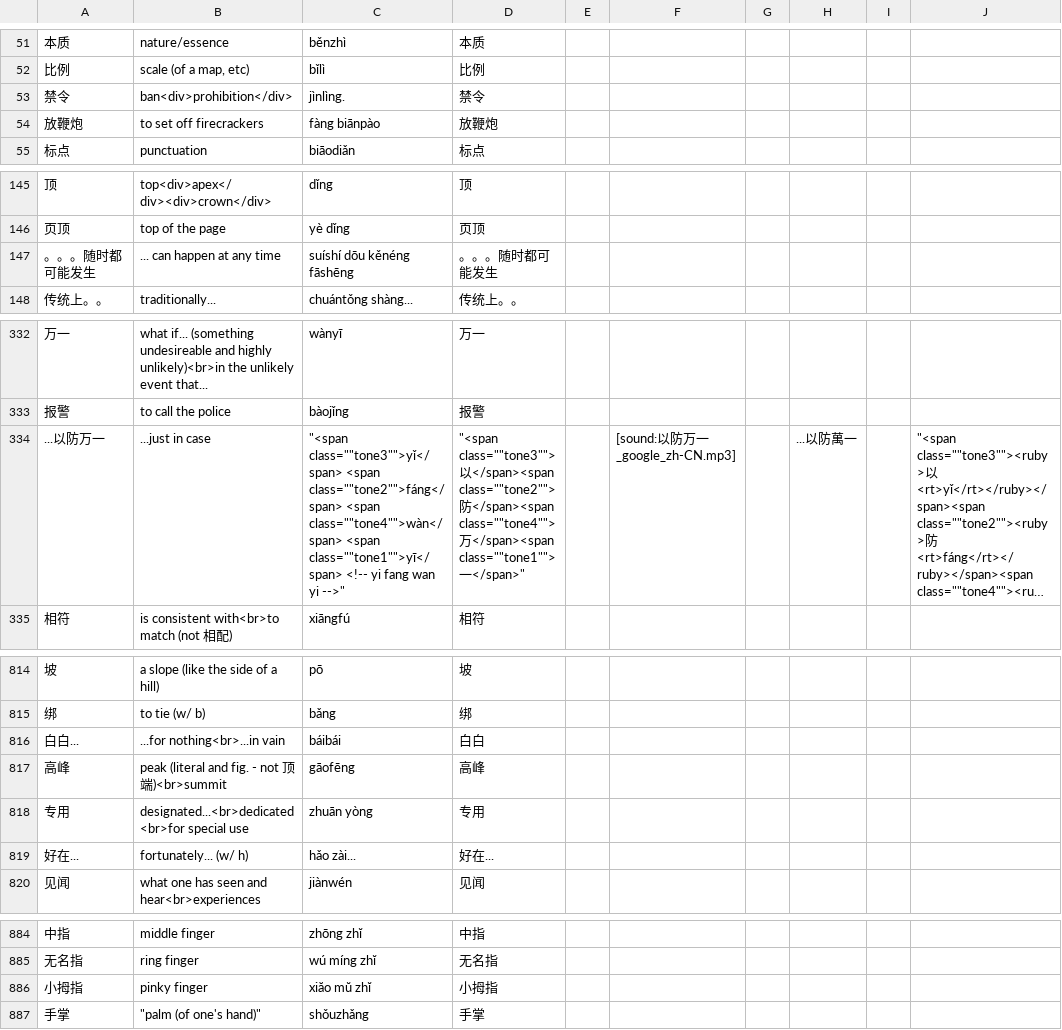
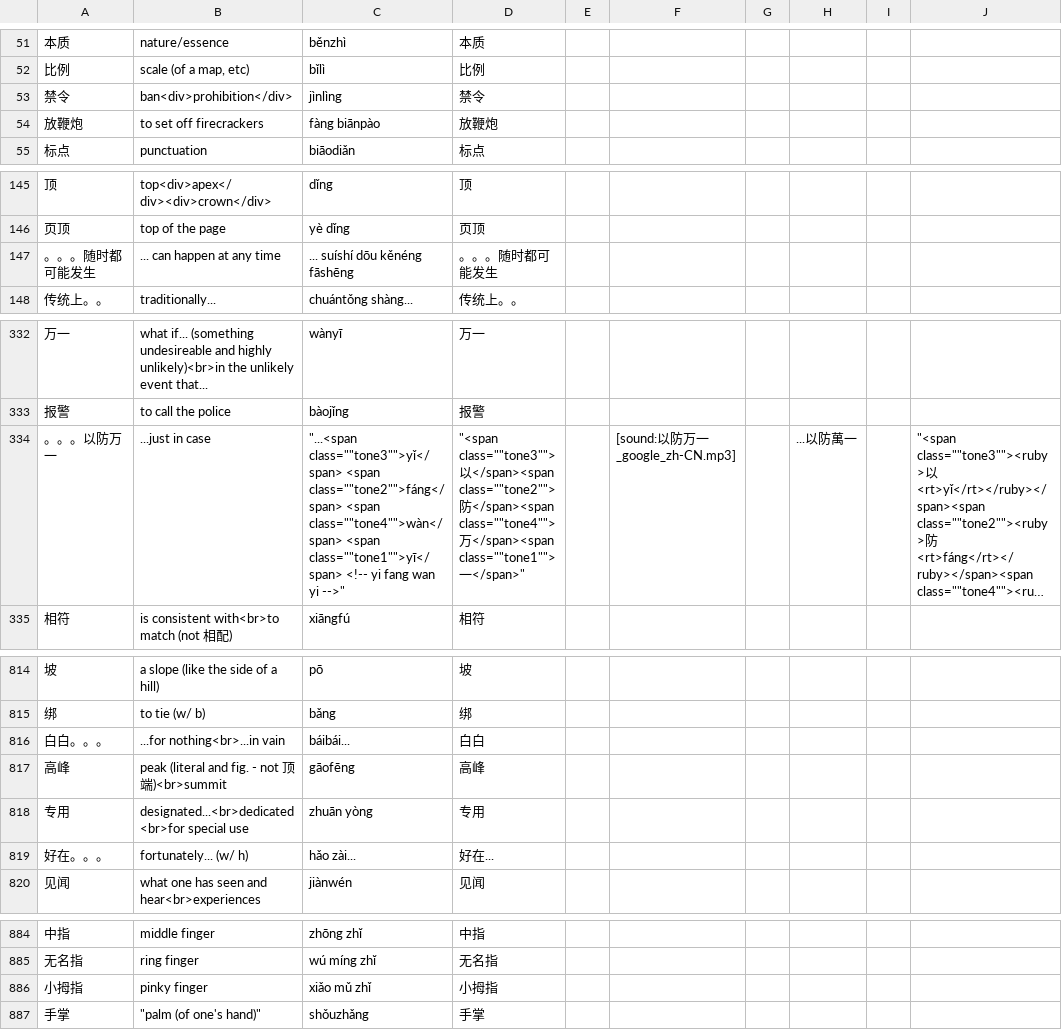
Before and after one commit to mgeracie/anki_helpers, a CSV file: input/Active_Chinese_20230503.csv (was input_files/Active_Chinese_20230503.csv), drawn as a sheet; only a part is shown, gaps mark what is left out; long unchanged cells end in …; the diff covers the shown part only; the diff names each change by its address in the sheet, - before the commit and + after, or states it on an @@ line.

```diff
--- a/input_files/Active_Chinese_20230503.csv
+++ b/input/Active_Chinese_20230503.csv
-C53: jìnlìng.
+C53: jìnlìng
-C147: suíshí dōu kěnéng fāshēng
+C147: ... suíshí dōu kěnéng fāshēng
-A334: ...以防万一
+A334: 。。。以防万一
-C334: "<span class=""tone3"">yǐ</span> <span…
+C334: "...<span class=""tone3"">yǐ</span> <span…
-A816: 白白...
+A816: 白白。。。
-C816: báibái
+C816: báibái...
-A819: 好在...
+A819: 好在。。。
-C886: xiăo mŭ zhĭ
+C886: xiǎo mǔ zhǐ
```
Also changed, not shown: 2 edited cells elsewhere in this file, 11 other files.
